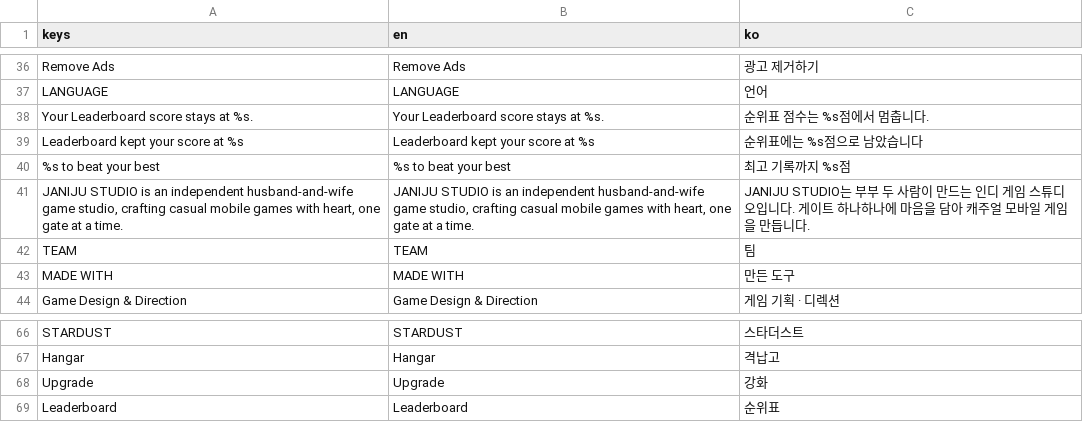
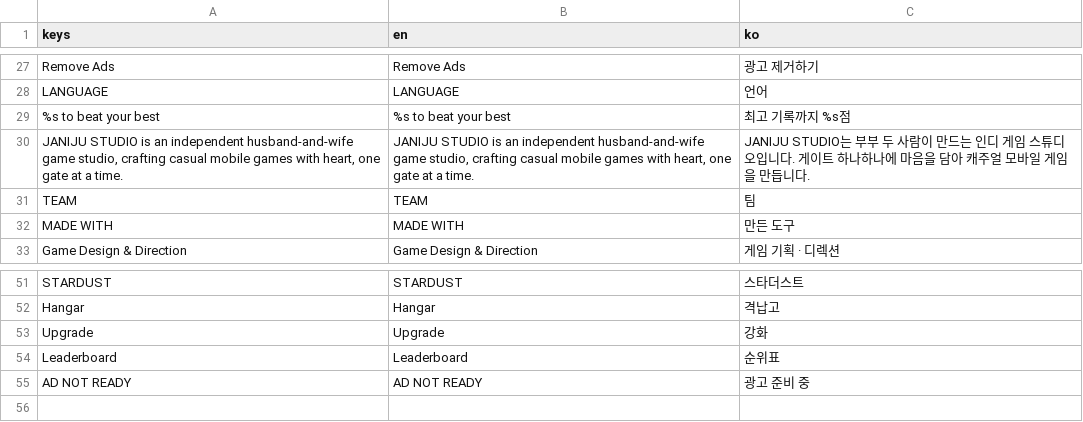
Before and after one commit to kimmc1358-code/QuizRunDualGate, a CSV file: assets/i18n/ui.csv, drawn as a sheet; only a part is shown, gaps mark what is left out; removed rows and columns are numbered as before the commit, all else as after; the diff covers the shown part only; the diff names each change by its address in the sheet, - before the commit and + after, or states it on an @@ line.

```diff
--- a/assets/i18n/ui.csv
+++ b/assets/i18n/ui.csv
-row 38: Your Leaderboard score stays at %s. | Your Leaderboard score stays at %s. | 순위표 점수는 %s점에서 멈춥니다.
-row 39: Leaderboard kept your score at %s | Leaderboard kept your score at %s | 순위표에는 %s점으로 남았습니다
+row 55: AD NOT READY | AD NOT READY | 광고 준비 중
```
Also changed, not shown: 13 removed rows and 3 edited cells elsewhere in this file, 43 other files.
